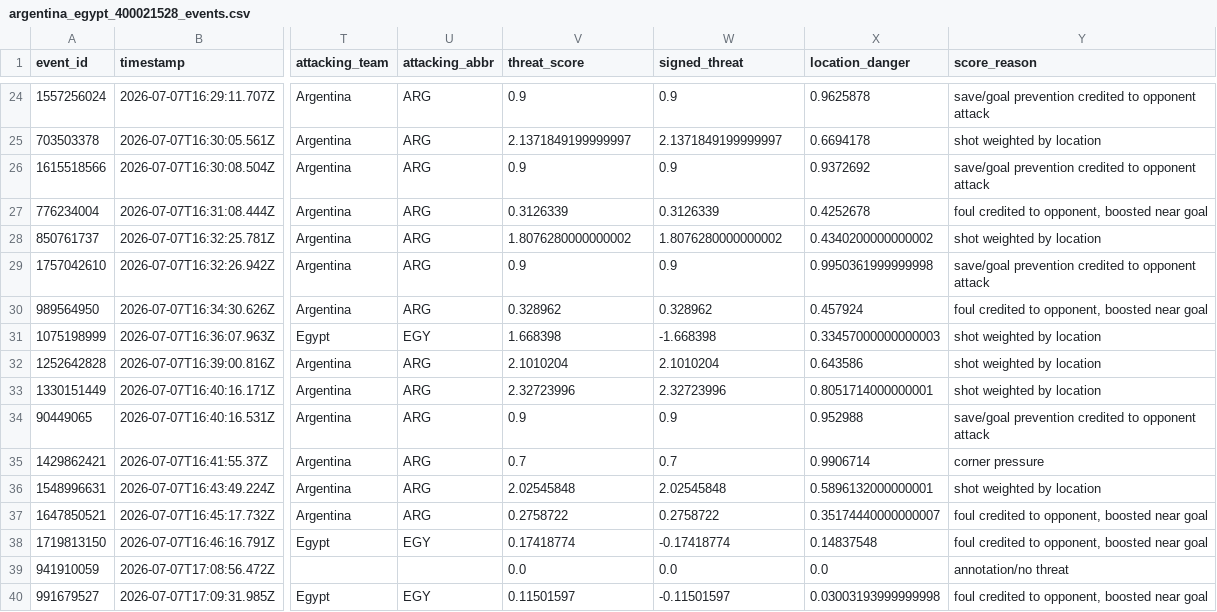
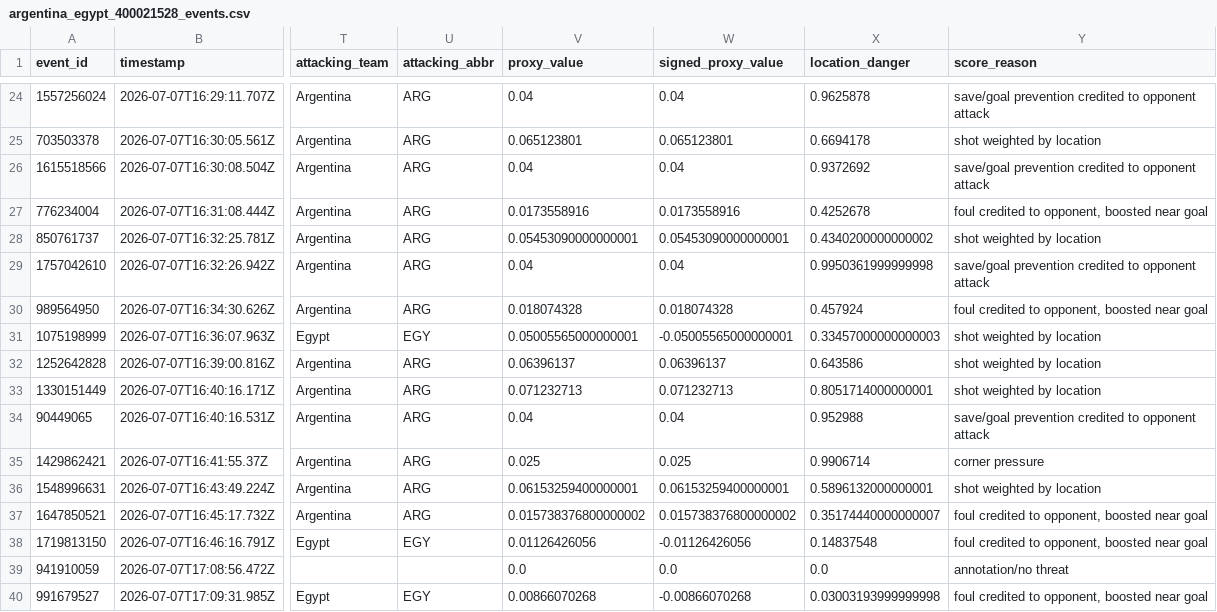
Before and after one commit to ameermasood/FIFAWorldCup2026MomentumAnalysis, a CSV file: data/processed/argentina_egypt_400021528_events.csv, drawn as a sheet; only a part is shown, gaps mark what is left out; the diff covers the shown part only; the diff names each change by its address in the sheet, - before the commit and + after, or states it on an @@ line.

Commit message:
feat: align momentum proxy with opta method

```diff
--- a/data/processed/argentina_egypt_400021528_events.csv
+++ b/data/processed/argentina_egypt_400021528_events.csv
-V1: threat_score
+V1: proxy_value
-W1: signed_threat
+W1: signed_proxy_value
-V24 (proxy_value): 0.9
+V24 (proxy_value): 0.04
-W24 (signed_proxy_value): 0.9
+W24 (signed_proxy_value): 0.04
-V25 (proxy_value): 2.1371849199999997
+V25 (proxy_value): 0.065123801
-W25 (signed_proxy_value): 2.1371849199999997
+W25 (signed_proxy_value): 0.065123801
-V26 (proxy_value): 0.9
+V26 (proxy_value): 0.04
-W26 (signed_proxy_value): 0.9
+W26 (signed_proxy_value): 0.04
-V27 (proxy_value): 0.3126339
+V27 (proxy_value): 0.0173558916
-W27 (signed_proxy_value): 0.3126339
+W27 (signed_proxy_value): 0.0173558916
-V28 (proxy_value): 1.8076280000000002
+V28 (proxy_value): 0.05453090000000001
-W28 (signed_proxy_value): 1.8076280000000002
+W28 (signed_proxy_value): 0.05453090000000001
-V29 (proxy_value): 0.9
+V29 (proxy_value): 0.04
-W29 (signed_proxy_value): 0.9
+W29 (signed_proxy_value): 0.04
-V30 (proxy_value): 0.328962
+V30 (proxy_value): 0.018074328
-W30 (signed_proxy_value): 0.328962
+W30 (signed_proxy_value): 0.018074328
-V31 (proxy_value): 1.668398
+V31 (proxy_value): 0.05005565000000001
-W31 (signed_proxy_value): -1.668398
+W31 (signed_proxy_value): -0.05005565000000001
-V32 (proxy_value): 2.1010204
+V32 (proxy_value): 0.06396137
-W32 (signed_proxy_value): 2.1010204
+W32 (signed_proxy_value): 0.06396137
-V33 (proxy_value): 2.32723996
+V33 (proxy_value): 0.071232713
-W33 (signed_proxy_value): 2.32723996
+W33 (signed_proxy_value): 0.071232713
-V34 (proxy_value): 0.9
+V34 (proxy_value): 0.04
-W34 (signed_proxy_value): 0.9
+W34 (signed_proxy_value): 0.04
-V35 (proxy_value): 0.7
+V35 (proxy_value): 0.025
-W35 (signed_proxy_value): 0.7
+W35 (signed_proxy_value): 0.025
-V36 (proxy_value): 2.02545848
+V36 (proxy_value): 0.06153259400000001
-W36 (signed_proxy_value): 2.02545848
+W36 (signed_proxy_value): 0.06153259400000001
-V37 (proxy_value): 0.2758722
+V37 (proxy_value): 0.015738376800000002
-W37 (signed_proxy_value): 0.2758722
+W37 (signed_proxy_value): 0.015738376800000002
-V38 (proxy_value): 0.17418774
+V38 (proxy_value): 0.01126426056
-W38 (signed_proxy_value): -0.17418774
+W38 (signed_proxy_value): -0.01126426056
-V40 (proxy_value): 0.11501597
+V40 (proxy_value): 0.00866070268
-W40 (signed_proxy_value): -0.11501597
+W40 (signed_proxy_value): -0.00866070268
```
Also changed, not shown: 110 edited cells elsewhere in this file, data/processed/argentina_egypt_400021528_break_summary.csv, 4 other files.
